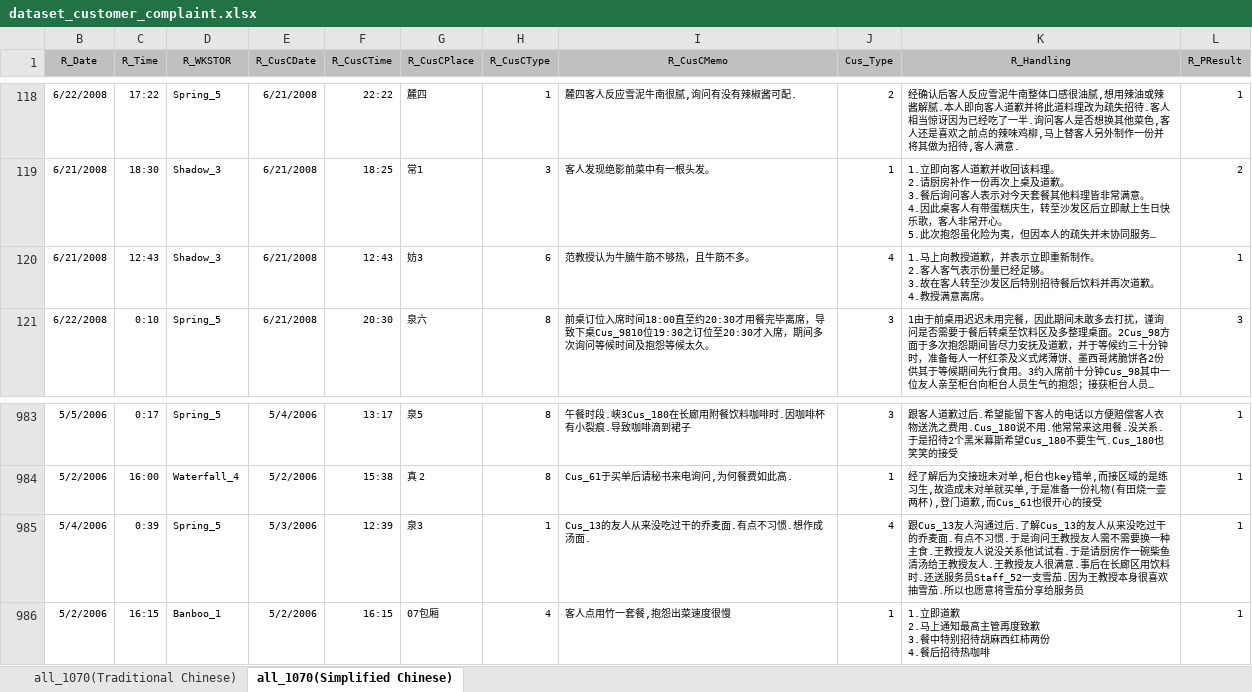
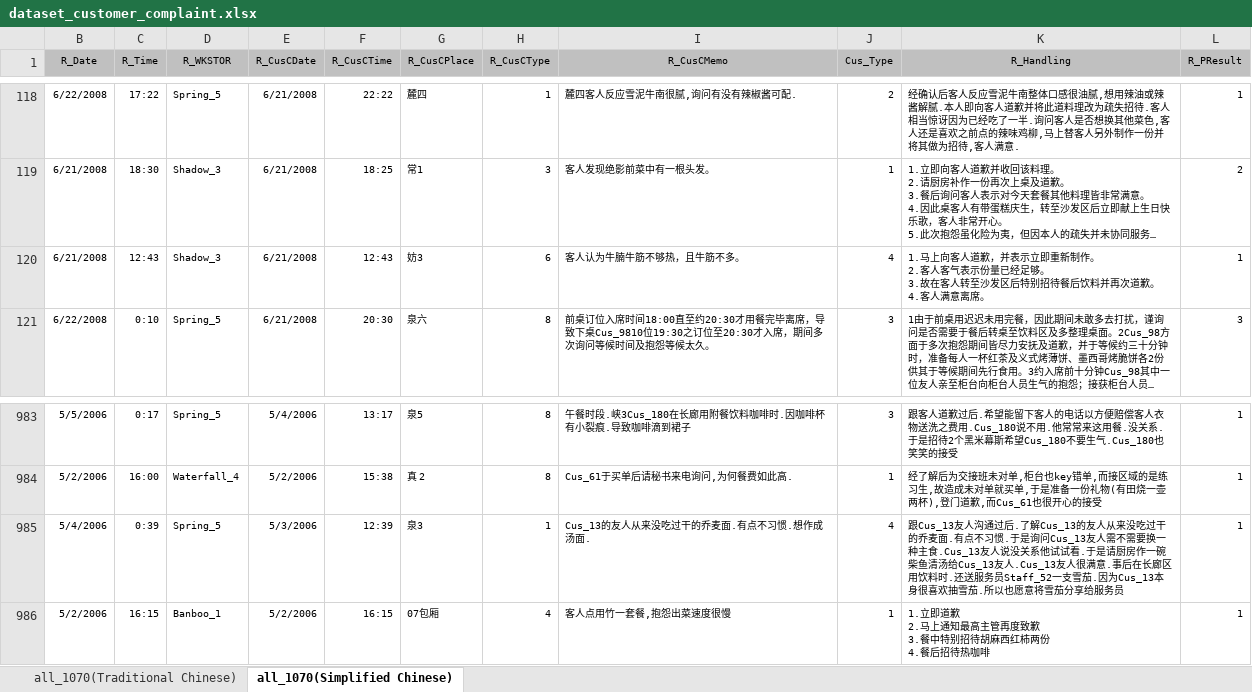
Before and after one commit to zxjwudi/One-of-a-kind-Complaint-Handling-Dataset, an Excel workbook: dataset_customer_complaint.xlsx, sheet all_1070(Simplified Chinese), drawn as a sheet; only a part is shown, gaps mark what is left out; long unchanged cells end in …; values as stored, in another font and other column widths than the file's, no borders; ↵ is a line break in a cell; the diff names each change by its address in the sheet, - before the commit and + after, or states it on an @@ line.

Commit message:
Add files via upload

```diff
--- a/dataset_customer_complaint.xlsx (sheet all_1070(Simplified Chinese))
+++ b/dataset_customer_complaint.xlsx (sheet all_1070(Simplified Chinese))
-I120 (R_CusCMemo): 范教授认为牛腩牛筋不够热，且牛筋不多。
+I120 (R_CusCMemo): 客人认为牛腩牛筋不够热，且牛筋不多。
-K120 (R_Handling): 1.马上向教授道歉，并表示立即重新制作。 ↵ 2.客人客气表示份量已经足够。 ↵ 3.故在客人转至沙发区后特别招待餐后饮料并再次道歉。 ↵ 4.教授满意离席…
+K120 (R_Handling): 1.马上向客人道歉，并表示立即重新制作。 ↵ 2.客人客气表示份量已经足够。 ↵ 3.故在客人转至沙发区后特别招待餐后饮料并再次道歉。 ↵ 4.客人满意离席…
-K985 (R_Handling): …于是询问王教授友人需不需要换一种主食.王教授友人说没关系他试试看.于是请厨房作一碗柴鱼清汤给王教授友人.王教授友人很满意.事后在长廊区用饮料时.还送服务员Staff_52一支雪茄.因为王教授本身很喜…
+K985 (R_Handling): …于是询问Cus_13友人需不需要换一种主食.Cus_13友人说没关系他试试看.于是请厨房作一碗柴鱼清汤给Cus_13友人.Cus_13友人很满意.事后在长廊区用饮料时.还送服务员Staff_52一支雪茄.因为Cus_13本身很喜…
```
Also changed, not shown: sheet all_1070(Traditional Chinese).
